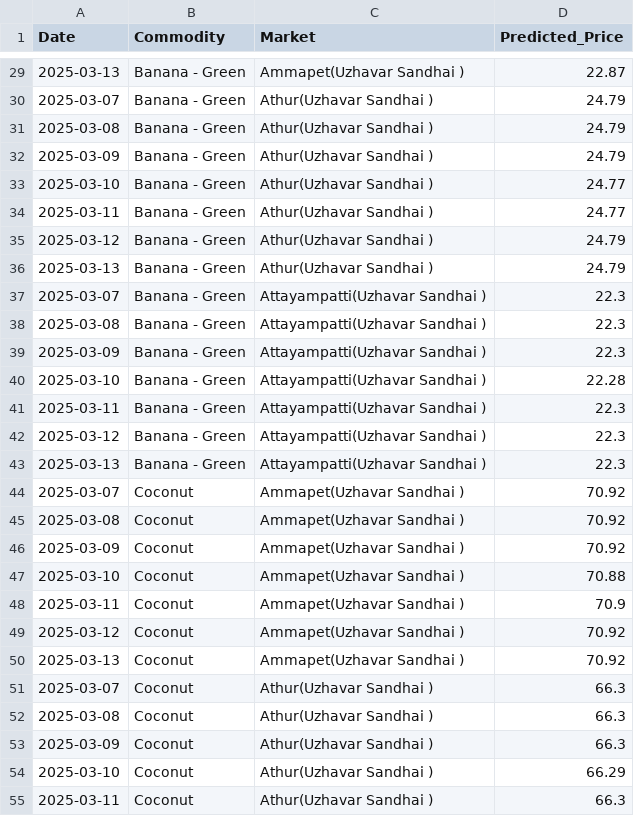
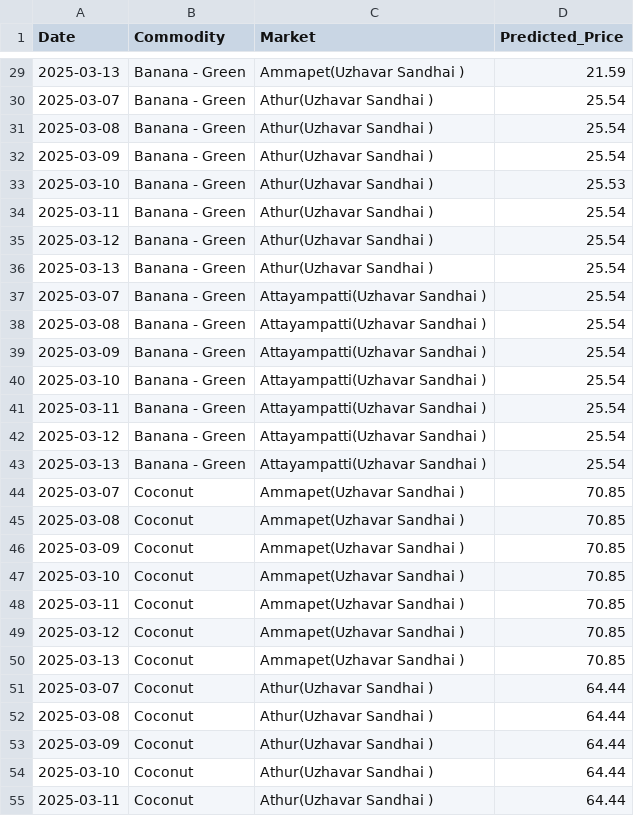
Before and after one commit to suryavikram2003/agri-predictions, a CSV file: 7day_price_forecast.csv, drawn as a sheet; only a part is shown, gaps mark what is left out; the diff covers the shown part only.

```diff
--- a/7day_price_forecast.csv
+++ b/7day_price_forecast.csv
@@ -29,27 +29,27 @@ Date,Commodity,Market,Predicted_Price
-2025-03-13,Banana - Green,Ammapet(Uzhavar Sandhai ),22.87
-2025-03-07,Banana - Green,Athur(Uzhavar Sandhai ),24.79
-2025-03-08,Banana - Green,Athur(Uzhavar Sandhai ),24.79
-2025-03-09,Banana - Green,Athur(Uzhavar Sandhai ),24.79
-2025-03-10,Banana - Green,Athur(Uzhavar Sandhai ),24.77
-2025-03-11,Banana - Green,Athur(Uzhavar Sandhai ),24.77
-2025-03-12,Banana - Green,Athur(Uzhavar Sandhai ),24.79
-2025-03-13,Banana - Green,Athur(Uzhavar Sandhai ),24.79
-2025-03-07,Banana - Green,Attayampatti(Uzhavar Sandhai ),22.3
-2025-03-08,Banana - Green,Attayampatti(Uzhavar Sandhai ),22.3
-2025-03-09,Banana - Green,Attayampatti(Uzhavar Sandhai ),22.3
-2025-03-10,Banana - Green,Attayampatti(Uzhavar Sandhai ),22.28
-2025-03-11,Banana - Green,Attayampatti(Uzhavar Sandhai ),22.3
-2025-03-12,Banana - Green,Attayampatti(Uzhavar Sandhai ),22.3
-2025-03-13,Banana - Green,Attayampatti(Uzhavar Sandhai ),22.3
-2025-03-07,Coconut,Ammapet(Uzhavar Sandhai ),70.92
-2025-03-08,Coconut,Ammapet(Uzhavar Sandhai ),70.92
-2025-03-09,Coconut,Ammapet(Uzhavar Sandhai ),70.92
-2025-03-10,Coconut,Ammapet(Uzhavar Sandhai ),70.88
-2025-03-11,Coconut,Ammapet(Uzhavar Sandhai ),70.9
-2025-03-12,Coconut,Ammapet(Uzhavar Sandhai ),70.92
-2025-03-13,Coconut,Ammapet(Uzhavar Sandhai ),70.92
-2025-03-07,Coconut,Athur(Uzhavar Sandhai ),66.3
-2025-03-08,Coconut,Athur(Uzhavar Sandhai ),66.3
-2025-03-09,Coconut,Athur(Uzhavar Sandhai ),66.3
-2025-03-10,Coconut,Athur(Uzhavar Sandhai ),66.29
-2025-03-11,Coconut,Athur(Uzhavar Sandhai ),66.3
+2025-03-13,Banana - Green,Ammapet(Uzhavar Sandhai ),21.59
+2025-03-07,Banana - Green,Athur(Uzhavar Sandhai ),25.54
+2025-03-08,Banana - Green,Athur(Uzhavar Sandhai ),25.54
+2025-03-09,Banana - Green,Athur(Uzhavar Sandhai ),25.54
+2025-03-10,Banana - Green,Athur(Uzhavar Sandhai ),25.53
+2025-03-11,Banana - Green,Athur(Uzhavar Sandhai ),25.54
+2025-03-12,Banana - Green,Athur(Uzhavar Sandhai ),25.54
+2025-03-13,Banana - Green,Athur(Uzhavar Sandhai ),25.54
+2025-03-07,Banana - Green,Attayampatti(Uzhavar Sandhai ),25.54
+2025-03-08,Banana - Green,Attayampatti(Uzhavar Sandhai ),25.54
+2025-03-09,Banana - Green,Attayampatti(Uzhavar Sandhai ),25.54
+2025-03-10,Banana - Green,Attayampatti(Uzhavar Sandhai ),25.54
+2025-03-11,Banana - Green,Attayampatti(Uzhavar Sandhai ),25.54
+2025-03-12,Banana - Green,Attayampatti(Uzhavar Sandhai ),25.54
+2025-03-13,Banana - Green,Attayampatti(Uzhavar Sandhai ),25.54
+2025-03-07,Coconut,Ammapet(Uzhavar Sandhai ),70.85
+2025-03-08,Coconut,Ammapet(Uzhavar Sandhai ),70.85
+2025-03-09,Coconut,Ammapet(Uzhavar Sandhai ),70.85
+2025-03-10,Coconut,Ammapet(Uzhavar Sandhai ),70.85
+2025-03-11,Coconut,Ammapet(Uzhavar Sandhai ),70.85
+2025-03-12,Coconut,Ammapet(Uzhavar Sandhai ),70.85
+2025-03-13,Coconut,Ammapet(Uzhavar Sandhai ),70.85
+2025-03-07,Coconut,Athur(Uzhavar Sandhai ),64.44
+2025-03-08,Coconut,Athur(Uzhavar Sandhai ),64.44
+2025-03-09,Coconut,Athur(Uzhavar Sandhai ),64.44
+2025-03-10,Coconut,Athur(Uzhavar Sandhai ),64.44
+2025-03-11,Coconut,Athur(Uzhavar Sandhai ),64.44
```
Also changed, not shown: 78 edited cells elsewhere in this file, 10 other files.
